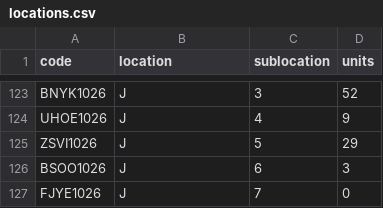
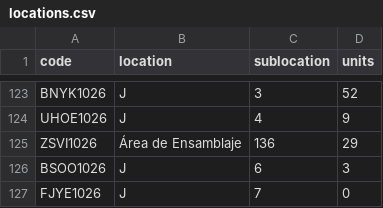
Before and after one commit to DeltaLabo/inventory, a CSV file: data/locations.csv, drawn as a sheet; only a part is shown, gaps mark what is left out.

```diff
--- a/data/locations.csv
+++ b/data/locations.csv
@@ -124,3 +124,3 @@ BNYK1026,J,3,52
 UHOE1026,J,4,9
-ZSVI1026,J,5,29
+ZSVI1026,Área de Ensamblaje,136,29
 BSOO1026,J,6,3
```
Also changed, not shown: 1 other file.
